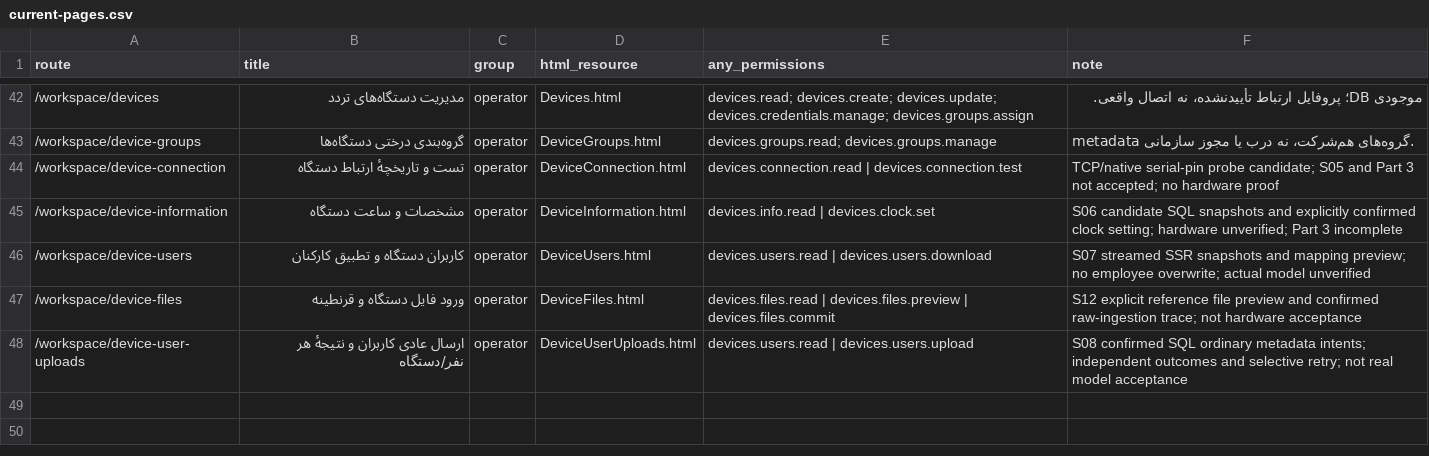
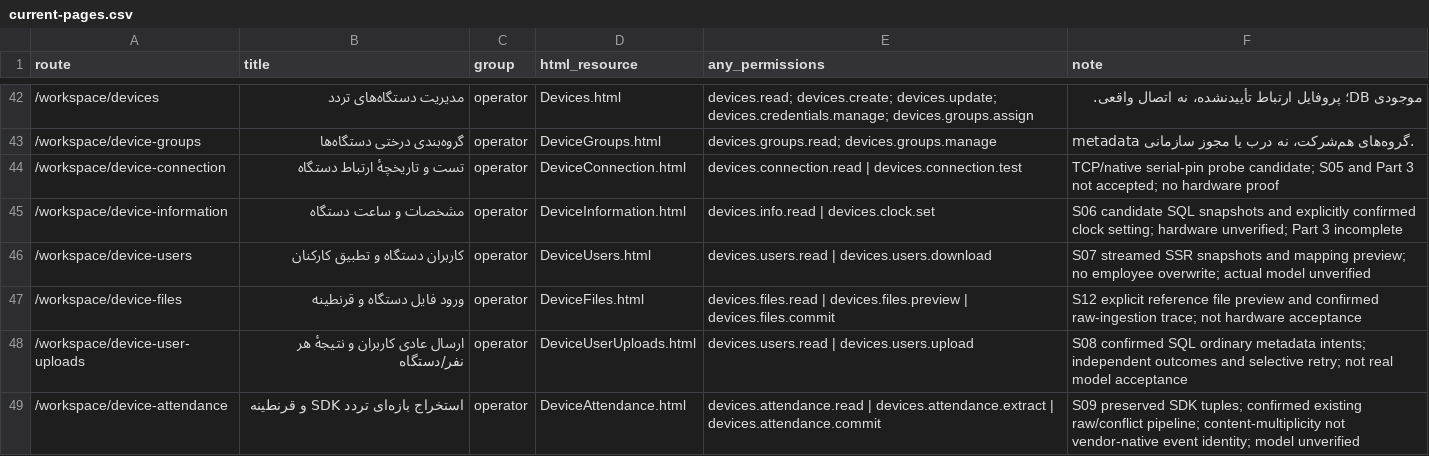
Before and after one commit to alirezarahimy-code/IO, a CSV file: ReCode/docs/full-audit/current-pages.csv, drawn as a sheet; only a part is shown, gaps mark what is left out.

```diff
--- a/ReCode/docs/full-audit/current-pages.csv
+++ b/ReCode/docs/full-audit/current-pages.csv
@@ -48 +48,2 @@
 /workspace/device-user-uploads,ارسال عادی کاربران و نتیجهٔ هر نفر/دستگاه,operator,DeviceUserUploads.html,devices.users.read | devices.users.upload,S08 confirmed SQL ordinary metadata intents; independent outcomes and selective retry; not real model acceptance
+/workspace/device-attendance,استخراج بازه‌ای تردد SDK و قرنطینه,operator,DeviceAttendance.html,devices.attendance.read | devices.attendance.extract | devices.attendance.commit,S09 preserved SDK tuples; confirmed existing raw/conflict pipeline; content-multiplicity not vendor-native event identity; model unverified
```
Also changed, not shown: ReCode/docs/full-audit/current-permissions.csv, ReCode/docs/part-03/model-coverage.csv, 8 other files.
